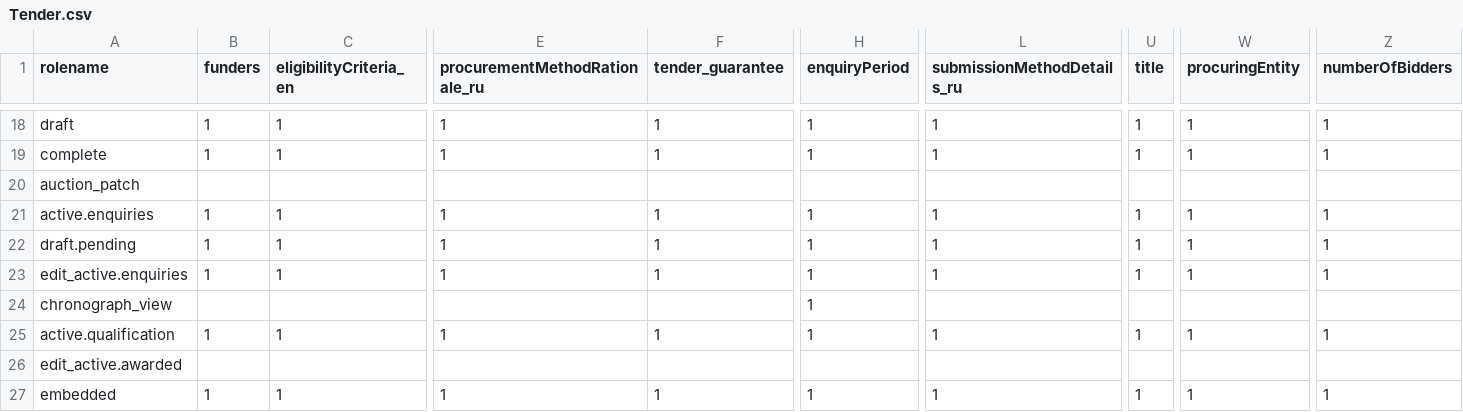
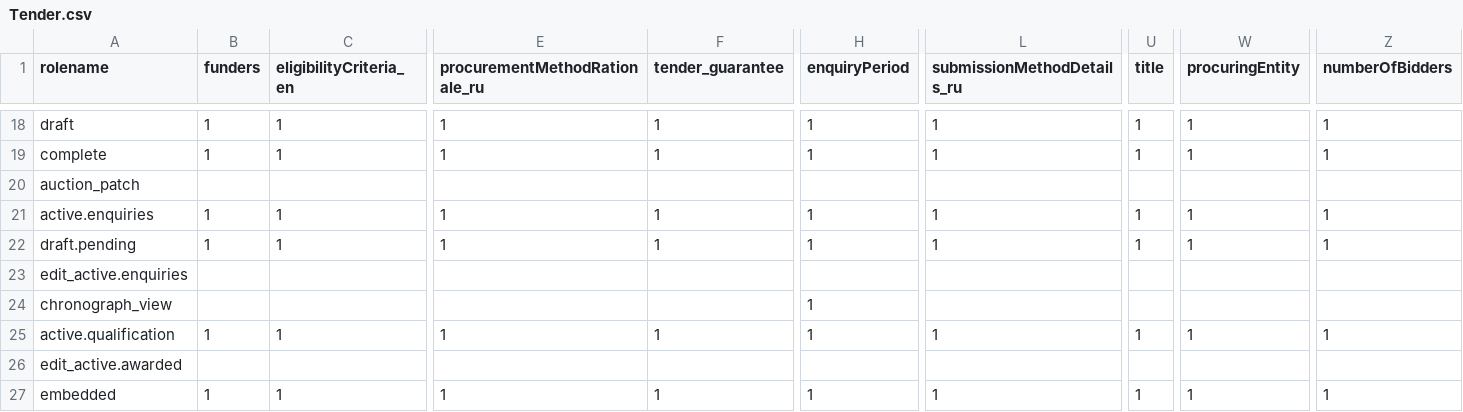
Before and after one commit to ProzorroUKR/openprocurement.api, a CSV file: openprocurement/tender/cfaselectionua/models/Tender.csv, drawn as a sheet; only a part is shown, gaps mark what is left out; the diff covers the shown part only; the diff names each change by its address in the sheet, - before the commit and + after, or states it on an @@ line.

Commit message:
add validation for tender patch in active.enquiries

```diff
--- a/openprocurement/tender/cfaselectionua/models/Tender.csv
+++ b/openprocurement/tender/cfaselectionua/models/Tender.csv
-B23 (funders): 1
+B23 (funders): (empty)
-C23 (eligibilityCriteria_en): 1
+C23 (eligibilityCriteria_en): (empty)
-E23 (procurementMethodRationale_ru): 1
+E23 (procurementMethodRationale_ru): (empty)
-F23 (tender_guarantee): 1
+F23 (tender_guarantee): (empty)
-H23 (enquiryPeriod): 1
+H23 (enquiryPeriod): (empty)
-L23 (submissionMethodDetails_ru): 1
+L23 (submissionMethodDetails_ru): (empty)
-U23 (title): 1
+U23 (title): (empty)
-W23 (procuringEntity): 1
+W23 (procuringEntity): (empty)
-Z23 (numberOfBidders): 1
+Z23 (numberOfBidders): (empty)
```
Also changed, not shown: 25 edited cells elsewhere in this file, 2 other files.
